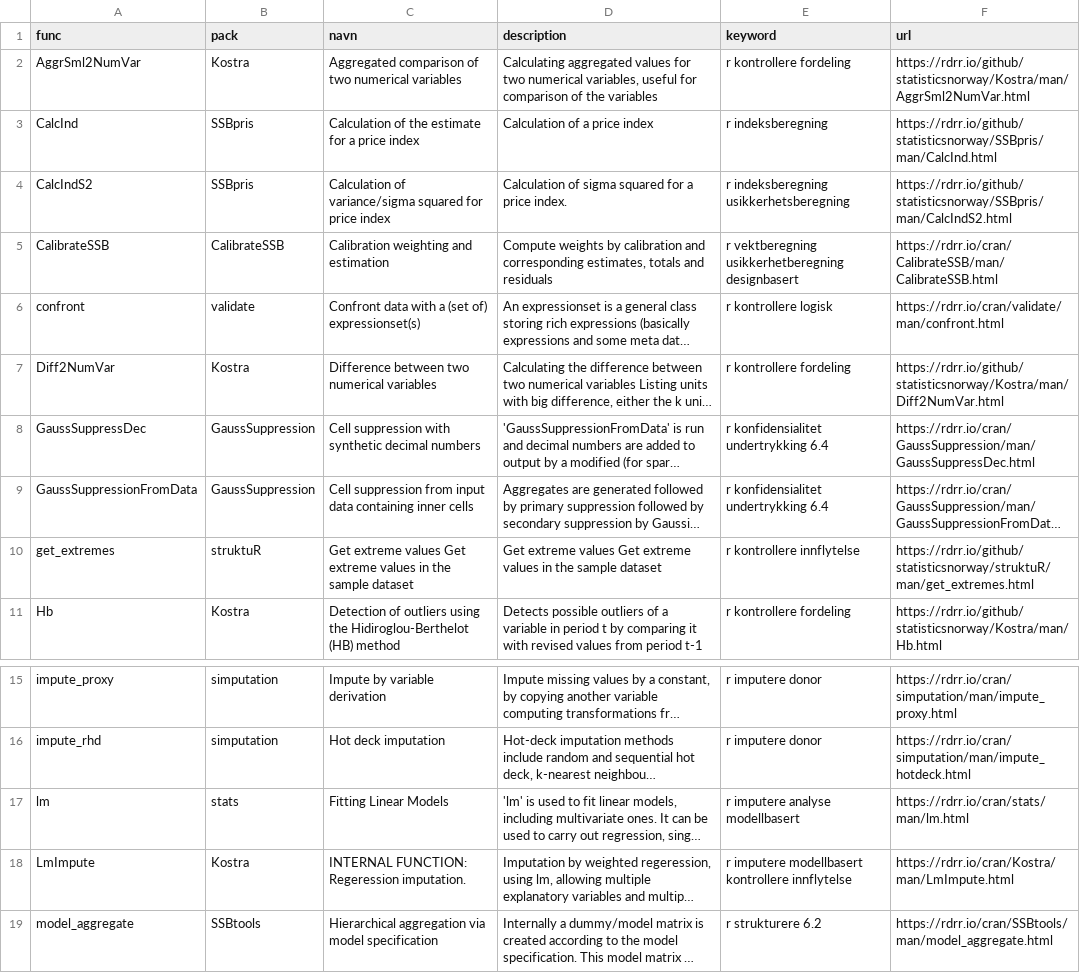
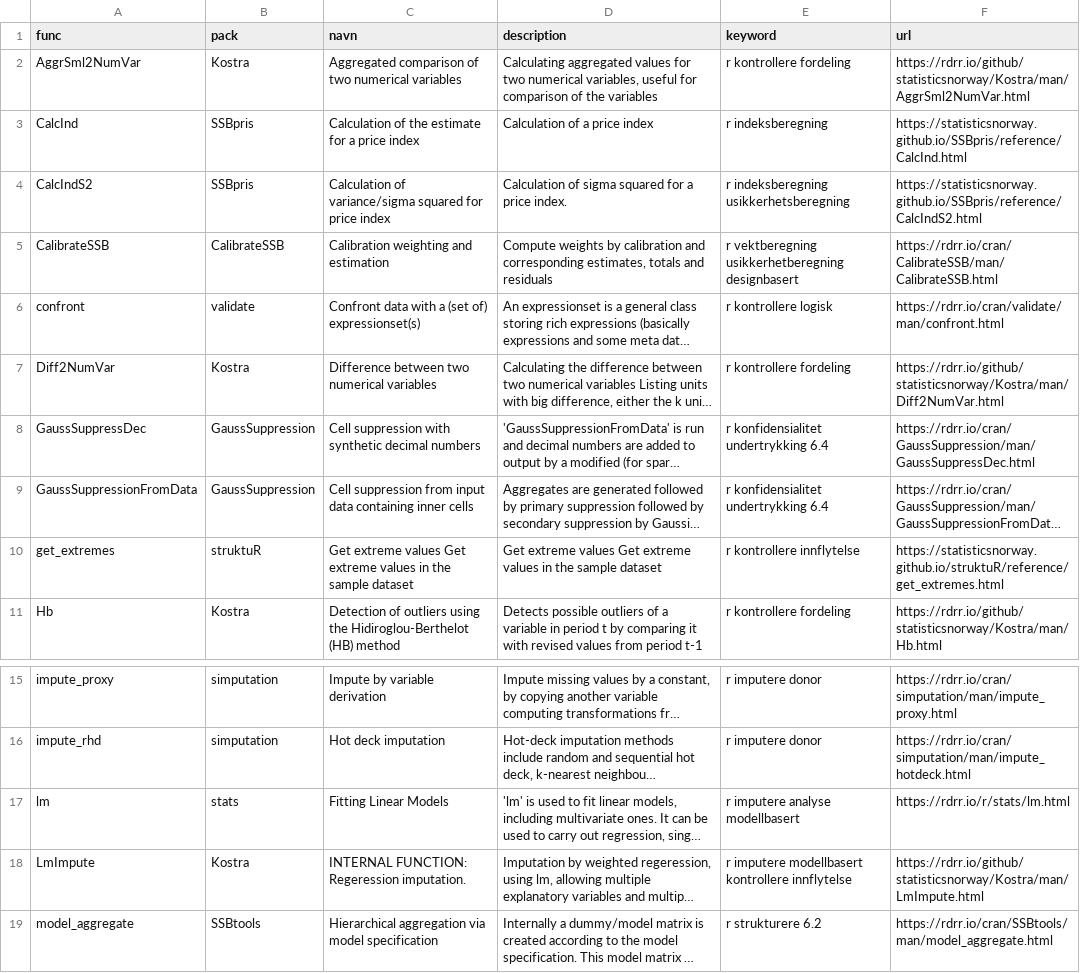
Before and after one commit to statisticsnorway/ssb-metodebiblioteket, a CSV file: data/katalogdata.csv, drawn as a sheet; only a part is shown, gaps mark what is left out; long unchanged cells end in …; the diff names each change by its address in the sheet, - before the commit and + after, or states it on an @@ line.

Commit message:
Links update

```diff
--- a/data/katalogdata.csv
+++ b/data/katalogdata.csv
-F3 (url): https://rdrr.io/github/statisticsnorway/SSBpris/man/CalcInd.html
+F3 (url): https://statisticsnorway.github.io/SSBpris/reference/CalcInd.html
-F4 (url): https://rdrr.io/github/statisticsnorway/SSBpris/man/CalcIndS2.html
+F4 (url): https://statisticsnorway.github.io/SSBpris/reference/CalcIndS2.html
-F10 (url): https://rdrr.io/github/statisticsnorway/struktuR/man/get_extremes.html
+F10 (url): https://statisticsnorway.github.io/struktuR/reference/get_extremes.html
-F17 (url): https://rdrr.io/cran/stats/man/lm.html
+F17 (url): https://rdrr.io/r/stats/lm.html
-F18 (url): https://rdrr.io/cran/Kostra/man/LmImpute.html
+F18 (url): https://rdrr.io/github/statisticsnorway/Kostra/man/LmImpute.html
```
